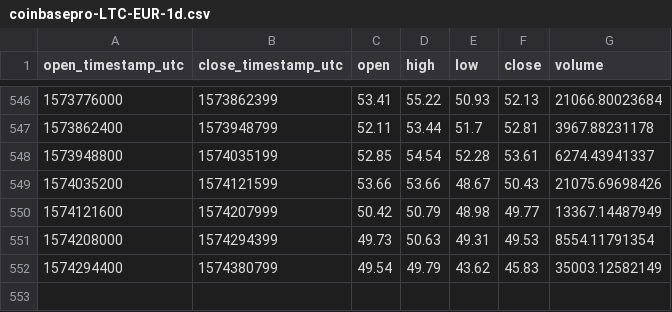
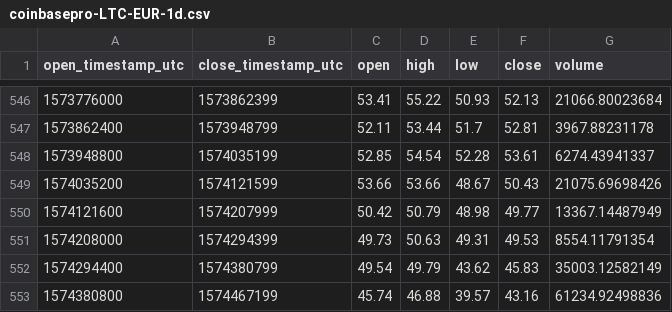
Before and after one commit to cryptobigbro/coinbasepro-LTC-EUR, a CSV file: coinbasepro-LTC-EUR-1d.csv, drawn as a sheet; only a part is shown, gaps mark what is left out.

```diff
--- a/coinbasepro-LTC-EUR-1d.csv
+++ b/coinbasepro-LTC-EUR-1d.csv
@@ -552 +552,2 @@ open_timestamp_utc,close_timestamp_utc,open,high,low,close,volume
 1574294400,1574380799,49.54,49.79,43.62,45.83,35003.12582149
+1574380800,1574467199,45.74,46.88,39.57,43.16,61234.92498836
```
Also changed, not shown: coinbasepro-LTC-EUR-1h.csv.
